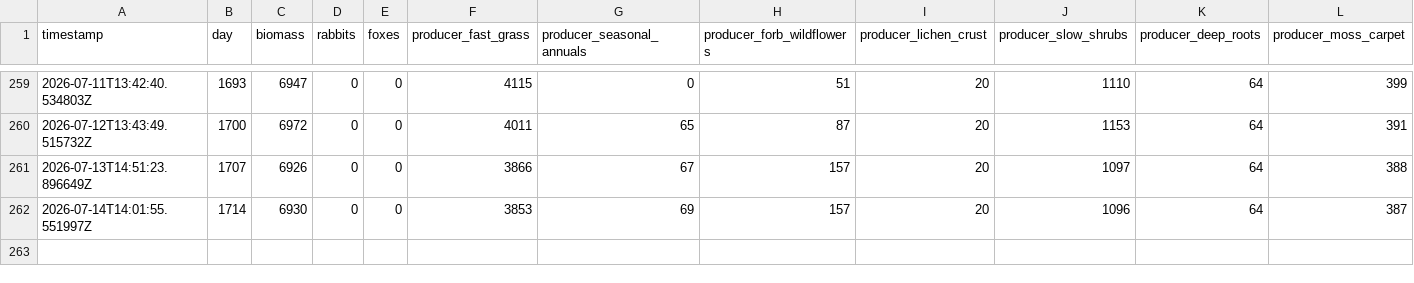
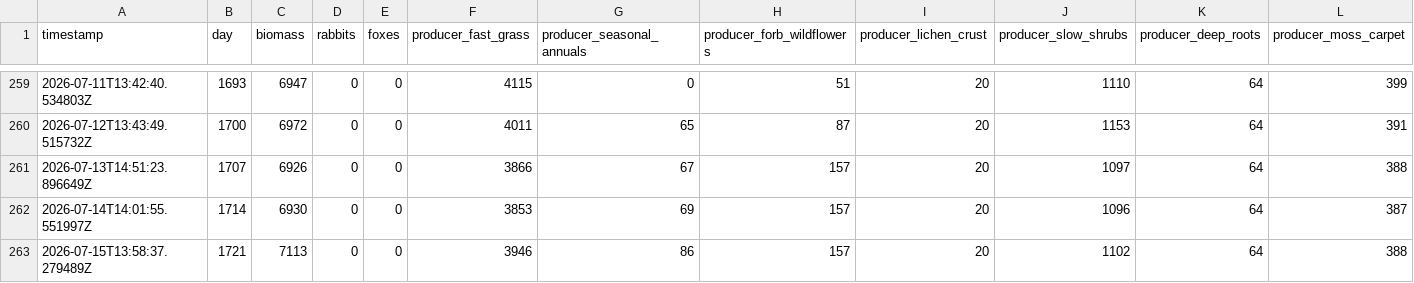
Before and after one commit to david-wolgemuth/patient-world, a CSV file: worlds/staging/history.csv, drawn as a sheet; only a part is shown, gaps mark what is left out; rows hold the shown columns only; the diff names each change by its address in the sheet, - before the commit and + after, or states it on an @@ line.

Commit message:
[staging] Day 1721

```diff
--- a/worlds/staging/history.csv
+++ b/worlds/staging/history.csv
+row 263: 2026-07-15T13:58:37.279489Z | 1721 | 7113 | 0 | 0 | 3946 | 86 | 157 | 20 | 1102 | 64 | 388
```
Also changed, not shown: 3 other files.
